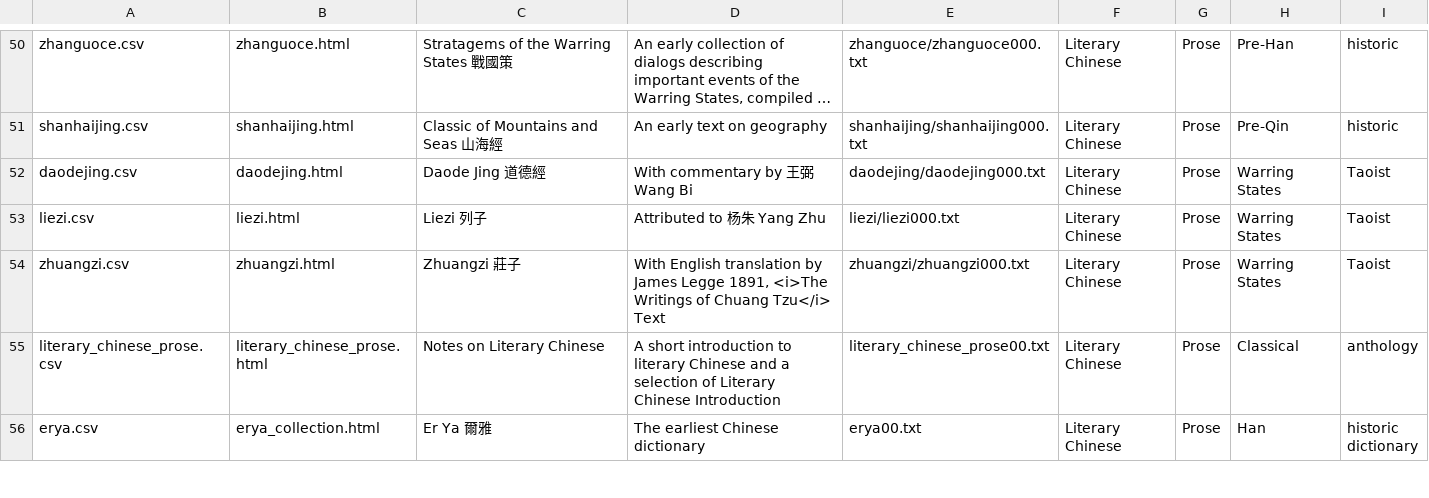
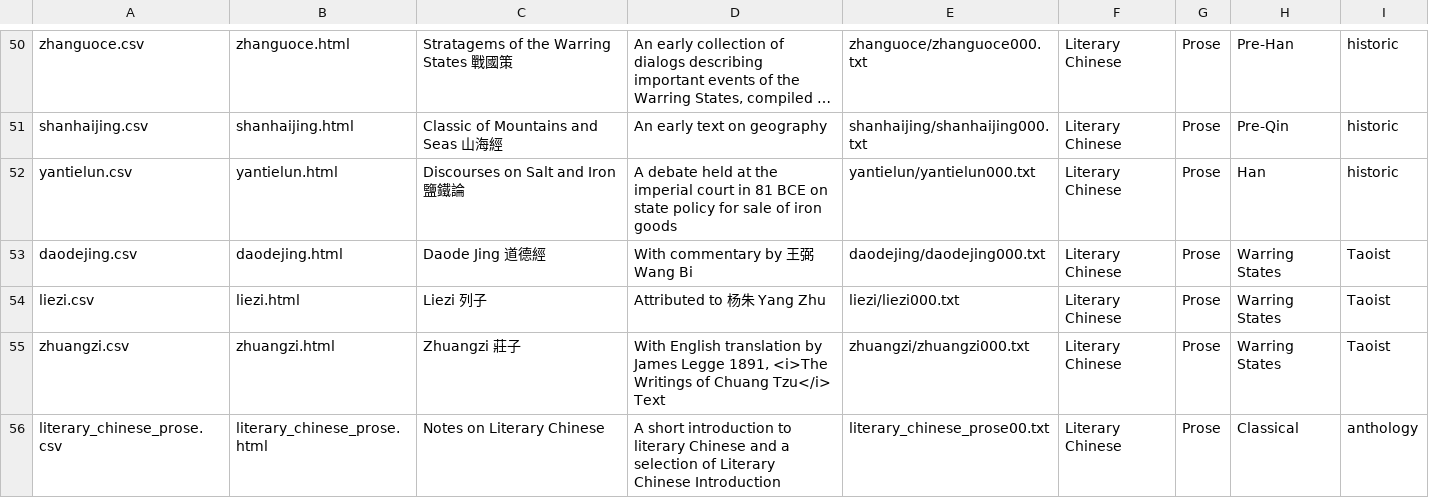
Before and after one commit to alexamies/chinesenotes.com, a CSV file: data/corpus/collections.csv, drawn as a sheet; only a part is shown, gaps mark what is left out; the shorter side is filled out with more unchanged rows; long unchanged cells end in …; the diff names each change by its address in the sheet, - before the commit and + after, or states it on an @@ line.

```diff
--- a/data/corpus/collections.csv
+++ b/data/corpus/collections.csv
+row 52: yantielun.csv | yantielun.html | Discourses on Salt and Iron 鹽鐵論 | A debate held at the imperial court in 81 BCE on state policy for sale of iron goods | yantielun/yantielun000.txt | Literary Chinese | Prose | Han | historic
```
Also changed, not shown: 18 other files.
